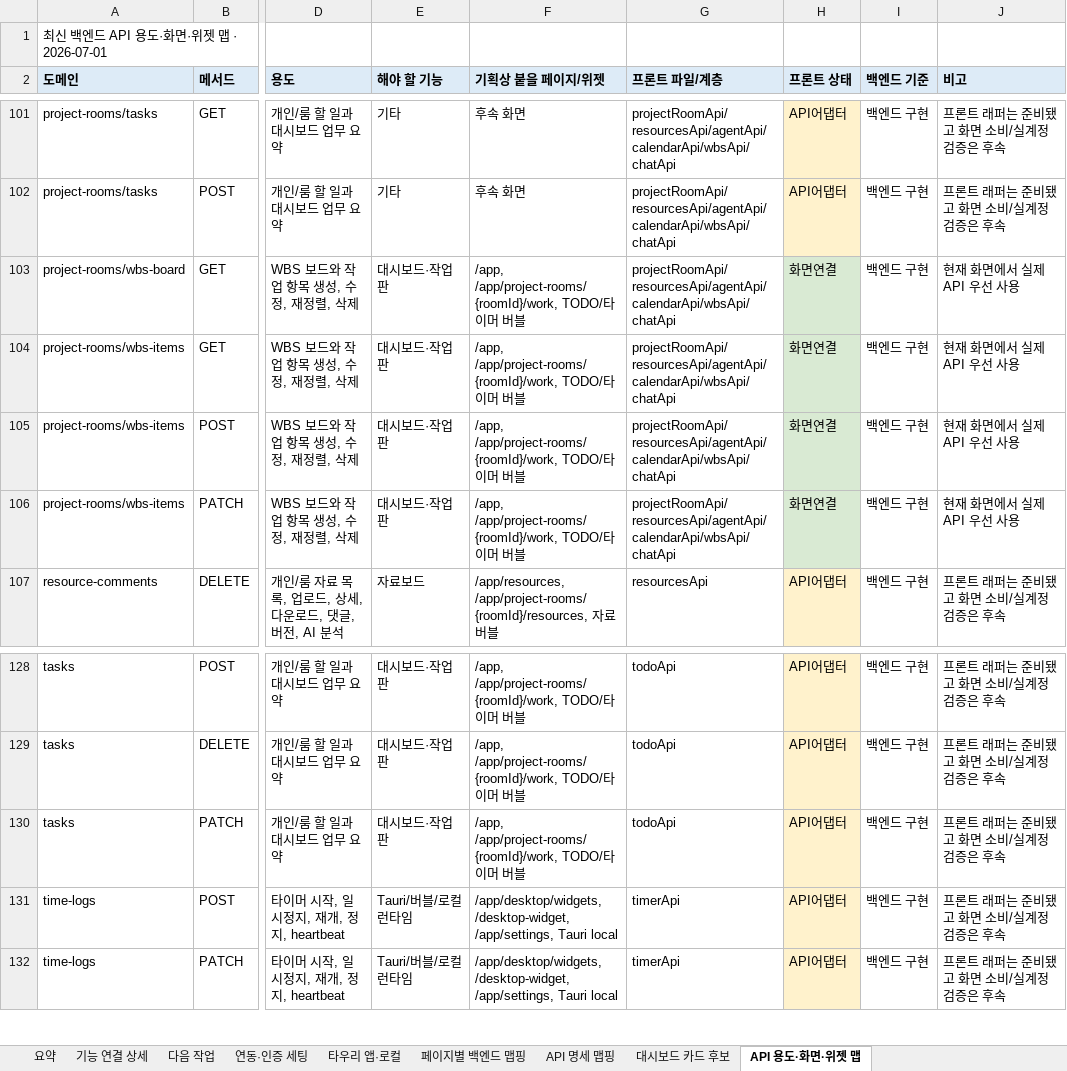
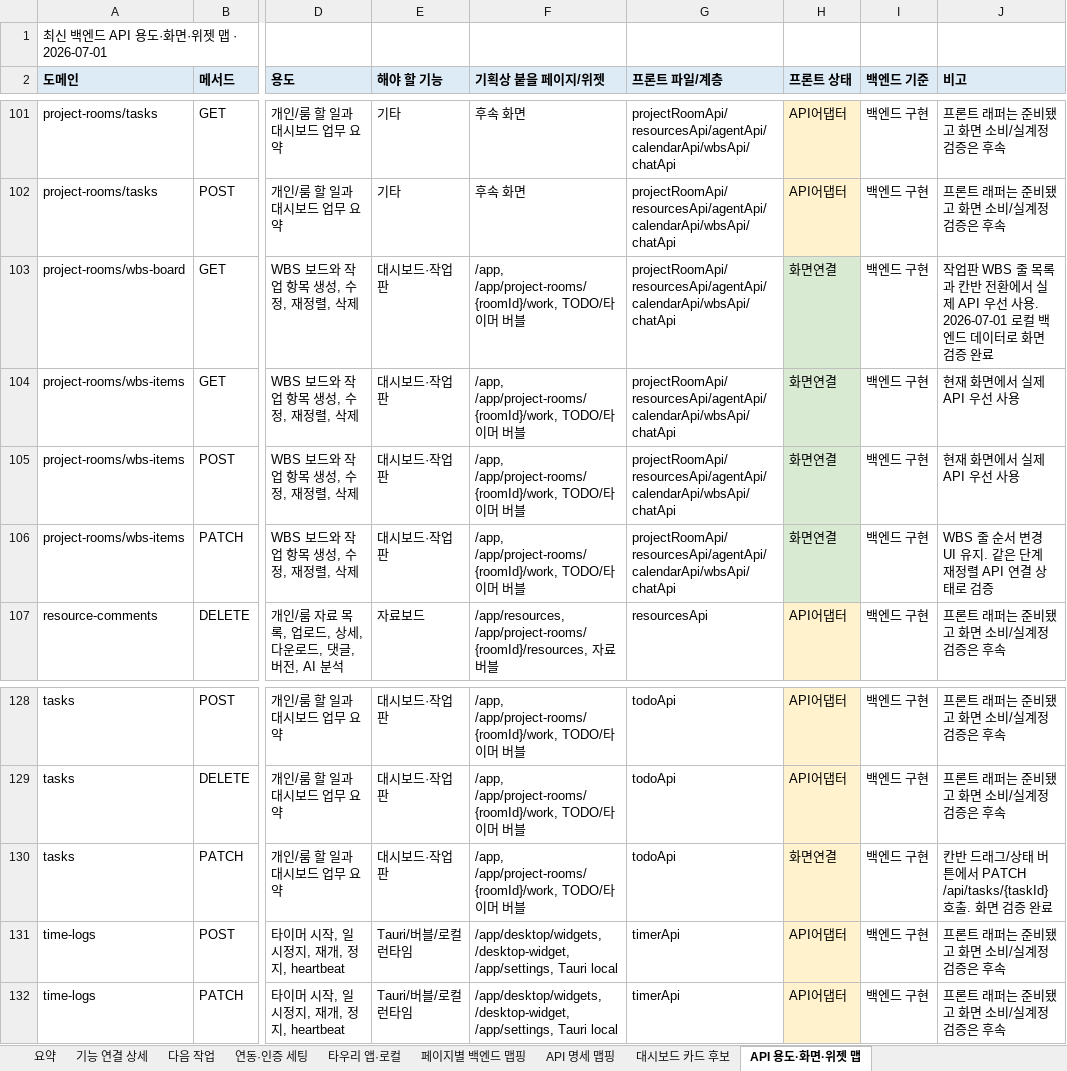
Before and after one commit to kosta-dev-sjh/bubli-frontend, an Excel workbook: docs/기능_API연결_색상표_2026-07-01.xlsx, sheet API 용도·화면·위젯 맵, drawn as a sheet; only a part is shown, gaps mark what is left out; values as stored, in another font and other column widths than the file's, no borders; the diff names each change by its address in the sheet, - before the commit and + after, or states it on an @@ line.

```diff
--- a/docs/기능_API연결_색상표_2026-07-01.xlsx (sheet API 용도·화면·위젯 맵)
+++ b/docs/기능_API연결_색상표_2026-07-01.xlsx (sheet API 용도·화면·위젯 맵)
-J103 (비고): 현재 화면에서 실제 API 우선 사용
+J103 (비고): 작업판 WBS 줄 목록과 칸반 전환에서 실제 API 우선 사용. 2026-07-01 로컬 백엔드 데이터로 화면 검증 완료
-J106 (비고): 현재 화면에서 실제 API 우선 사용
+J106 (비고): WBS 줄 순서 변경 UI 유지. 같은 단계 재정렬 API 연결 상태로 검증
-H130 (프론트 상태): API어댑터
+H130 (프론트 상태): 화면연결
-J130 (비고): 프론트 래퍼는 준비됐고 화면 소비/실계정 검증은 후속
+J130 (비고): 칸반 드래그/상태 버튼에서 PATCH /api/tasks/{taskId} 호출. 화면 검증 완료
```
Also changed, not shown: sheet 페이지별 백엔드 맵핑, sheet 기능 연결 상세, 5 other files.
